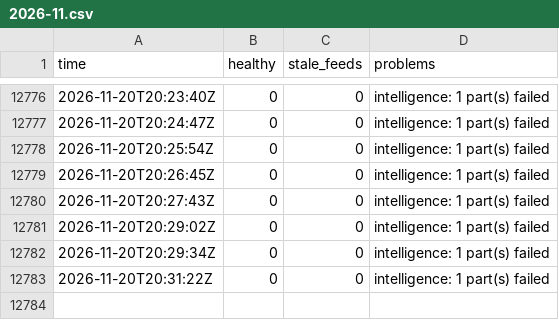
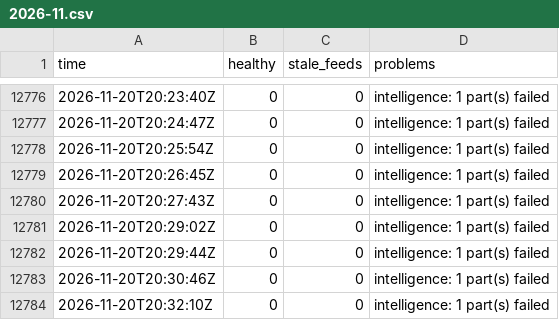
Before and after one commit to Montezuma360/koochooloo-data, a CSV file: data/history/health/2026-11.csv, drawn as a sheet; only a part is shown, gaps mark what is left out.

```diff
--- a/data/history/health/2026-11.csv
+++ b/data/history/health/2026-11.csv
@@ -12781,3 +12781,4 @@ time,healthy,stale_feeds,problems
 2026-11-20T20:29:02Z,0,0,"intelligence: 1 part(s) failed"
-2026-11-20T20:29:34Z,0,0,"intelligence: 1 part(s) failed"
-2026-11-20T20:31:22Z,0,0,"intelligence: 1 part(s) failed"
+2026-11-20T20:29:44Z,0,0,"intelligence: 1 part(s) failed"
+2026-11-20T20:30:46Z,0,0,"intelligence: 1 part(s) failed"
+2026-11-20T20:32:10Z,0,0,"intelligence: 1 part(s) failed"
```
Also changed, not shown: 39 other files.
